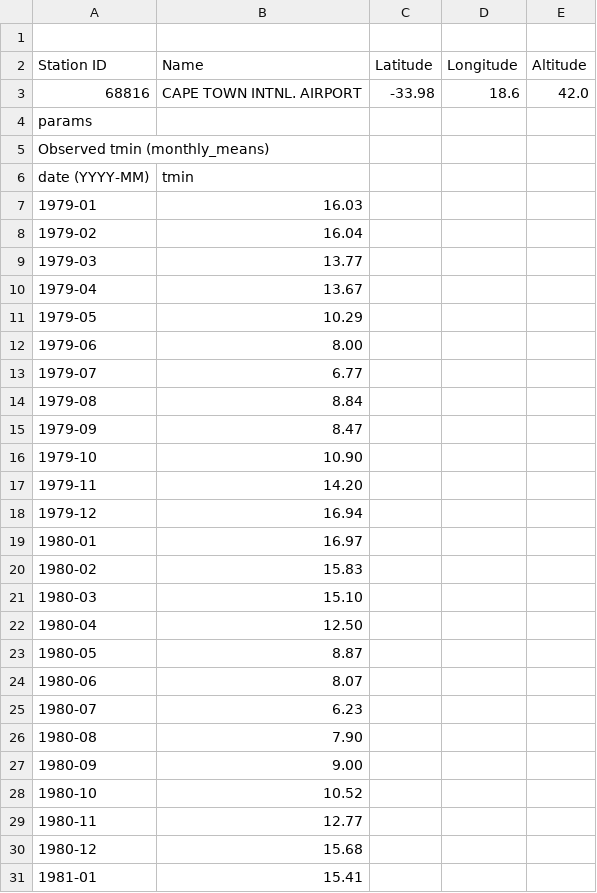
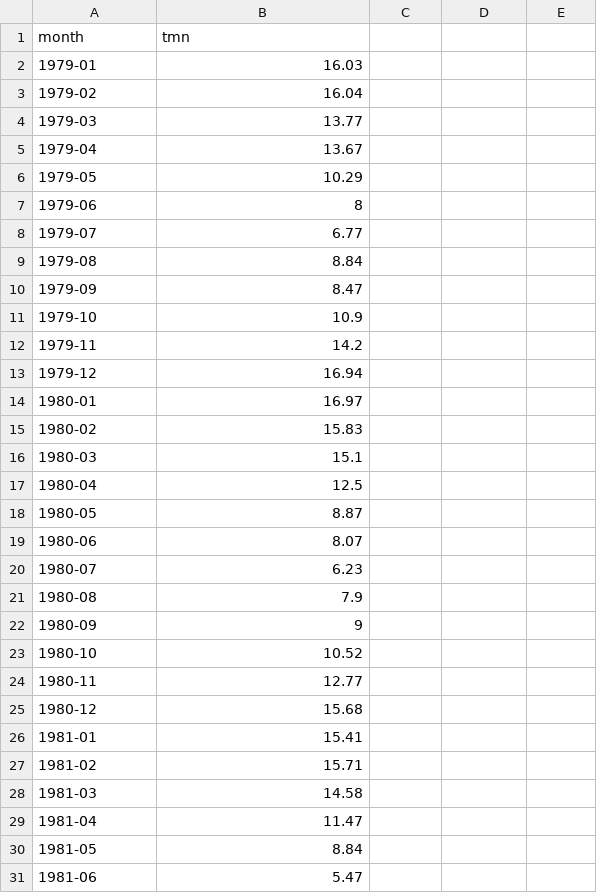
Before and after one commit to Castlezxc/model, a CSV file: CAPE_TOWN_INTNL. AIRPORT.means.tmn.csv (was CAPE_TOWN_INTNL. AIRPORT.tmin.observed.monthly_means.csv), drawn as a sheet; only a part is shown; the shorter side is filled out with more unchanged rows; the diff covers the shown part only.

```diff
--- a/CAPE_TOWN_INTNL. AIRPORT.tmin.observed.monthly_means.csv
+++ b/CAPE_TOWN_INTNL. AIRPORT.means.tmn.csv
@@ -1,7 +1,2 @@
-
-Station ID, Name, Latitude, Longitude, Altitude
-68816, CAPE TOWN INTNL. AIRPORT, -33.98, 18.6, 42.0
-params,
-Observed tmin (monthly_means)
-date (YYYY-MM), tmin
+month,tmn
 1979-01,16.03
@@ -11,3 +6,3 @@ date (YYYY-MM), tmin
 1979-05,10.29
-1979-06,8.00
+1979-06,8
 1979-07,6.77
@@ -15,4 +10,4 @@ date (YYYY-MM), tmin
 1979-09,8.47
-1979-10,10.90
-1979-11,14.20
+1979-10,10.9
+1979-11,14.2
 1979-12,16.94
@@ -20,4 +15,4 @@ date (YYYY-MM), tmin
 1980-02,15.83
-1980-03,15.10
-1980-04,12.50
+1980-03,15.1
+1980-04,12.5
 1980-05,8.87
@@ -25,4 +20,4 @@ date (YYYY-MM), tmin
 1980-07,6.23
-1980-08,7.90
-1980-09,9.00
+1980-08,7.9
+1980-09,9
 1980-10,10.52
```
Also changed, not shown: 16 edited cells elsewhere in this file, CAPE_COLUMBINE.means.tmn.csv, CAPE_COLUMBINE.means.tmx.csv, 35 other files.
